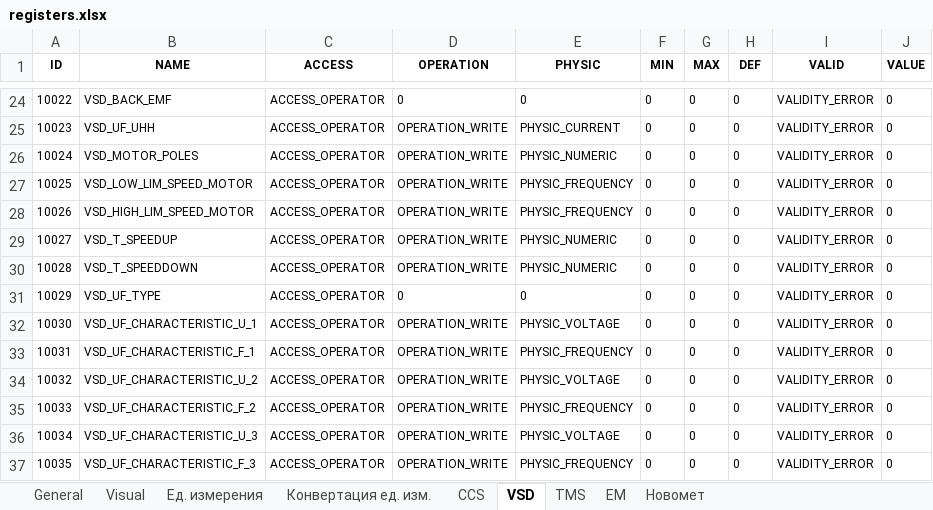
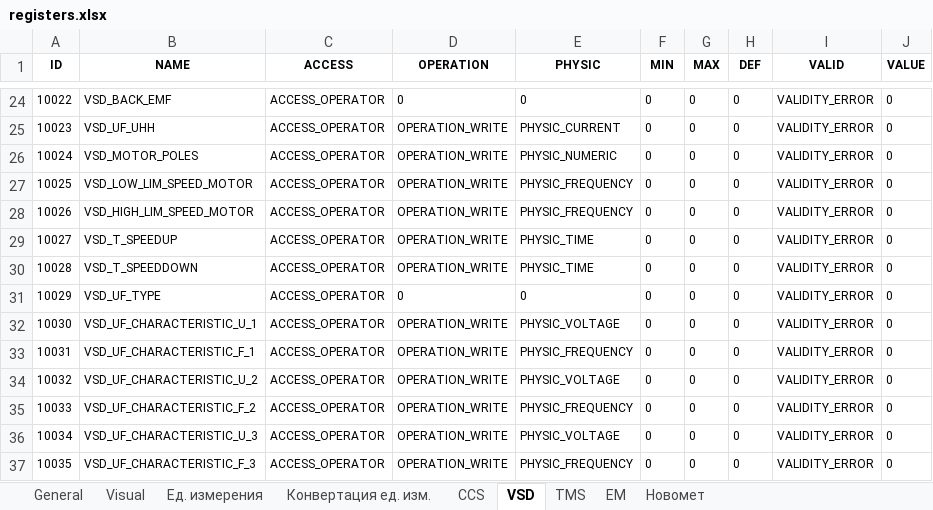
Before and after one commit to htoraby/STM32_Main, an Excel workbook: documentation/registers.xlsx, sheet VSD, drawn as a sheet; only a part is shown, gaps mark what is left out; values as stored, in another font and other column widths than the file's, no borders; the diff names each change by its address in the sheet, - before the commit and + after, or states it on an @@ line.

Commit message:
add: New Physic PHYSIC_DATE_TIME Добавлен новый тип данных, для хранения даты и времени от 00.00.00 01.01.1970 года

```diff
--- a/documentation/registers.xlsx (sheet VSD)
+++ b/documentation/registers.xlsx (sheet VSD)
-E29:E30 (PHYSIC): PHYSIC_NUMERIC
+E29:E30 (PHYSIC): PHYSIC_TIME
```
Also changed, not shown: sheet General, sheet CCS, sheet Visual, sheet EM, sheet Конвертация ед. изм., sheet Ед. измерения, 1 more sheet, hidden cells, 2 other files.
